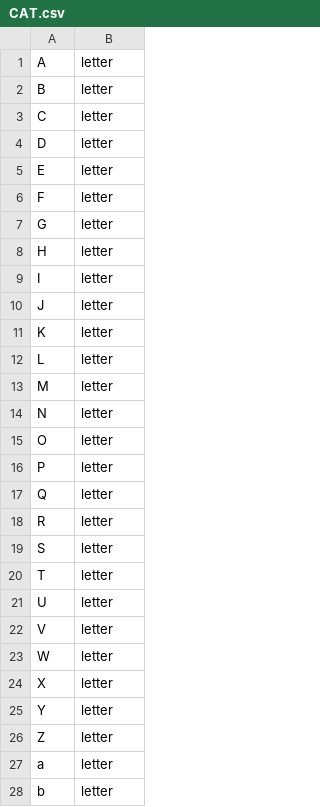
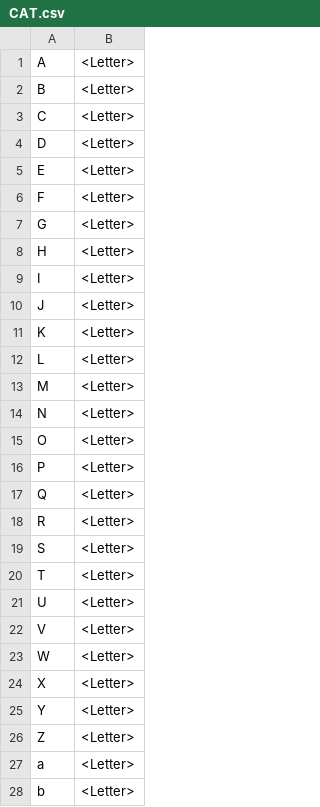
Before and after one commit to mbar0075/Compiler-Theory-and-Practice, a CSV file: Compiler Theory/CAT.csv, drawn as a sheet; only a part is shown; the diff covers the shown part only; the diff names each change by its address in the sheet, - before the commit and + after, or states it on an @@ line.

Commit message:
Completed Lexer and Updated Tables

```diff
--- a/Compiler Theory/CAT.csv
+++ b/Compiler Theory/CAT.csv
-B1:B28: letter
+B1:B28: <Letter>
```
Also changed, not shown: 16 added rows, 35 edited cells and row numbers in column A elsewhere in this file, 28 other files.
